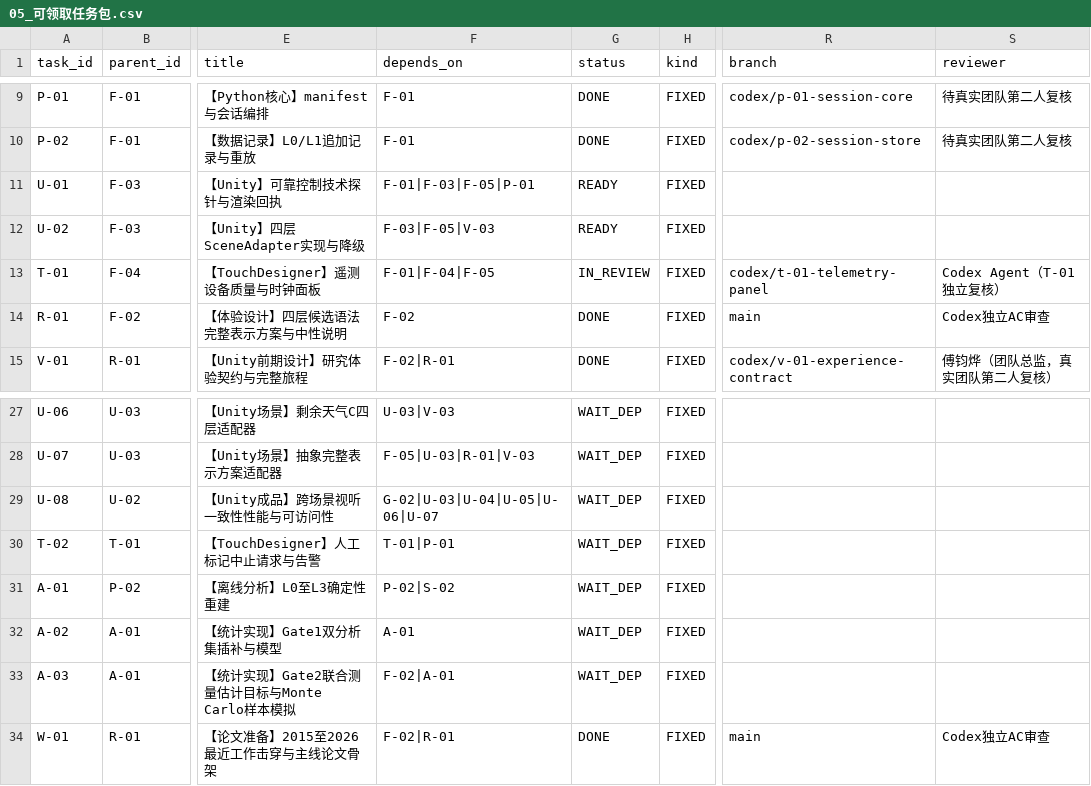
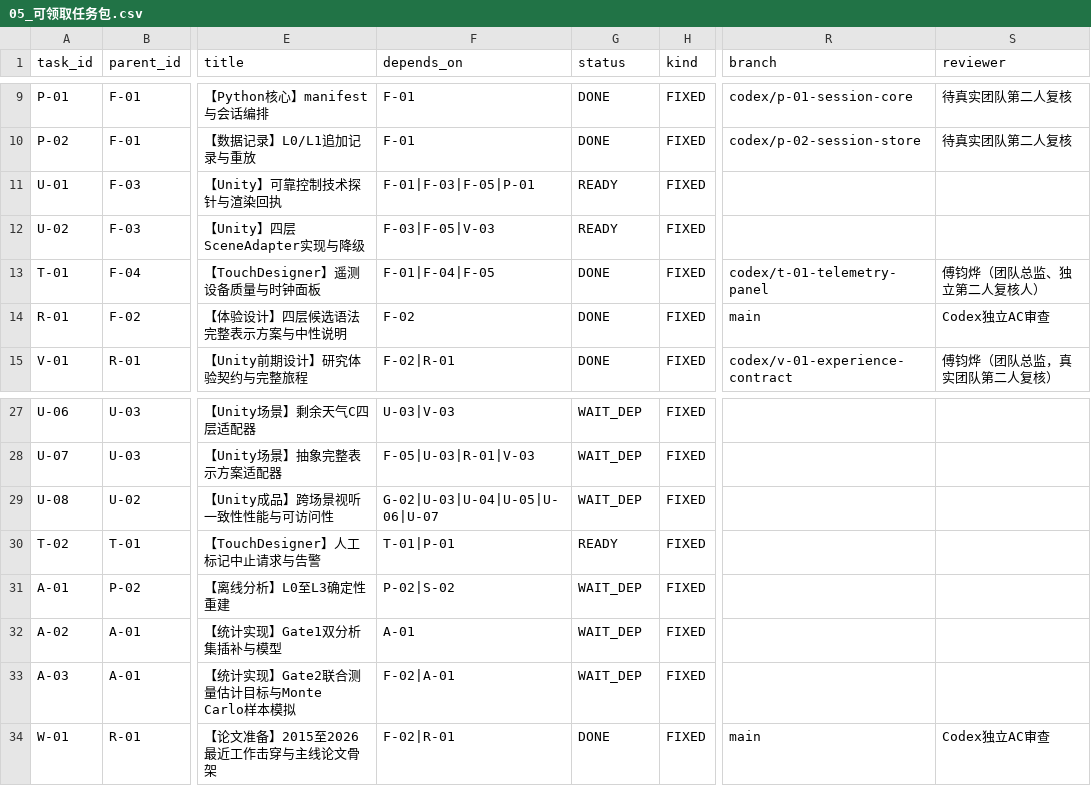
Before and after one commit to JunyeFu/Emotional-Healing-System, a CSV file: 00-项目管理/01-项目章程与规划/2026-08-05_SRP_IJHCI_全项目1-12步规划设计包_v1.0/24_团队任务与项目治理/05_可领取任务包.csv, drawn as a sheet; only a part is shown, gaps mark what is left out; the diff names each change by its address in the sheet, - before the commit and + after, or states it on an @@ line.

Commit message:
chore(t01): close task and unlock t02

```diff
--- a/00-项目管理/01-项目章程与规划/2026-08-05_SRP_IJHCI_全项目1-12步规划设计包_v1.0/24_团队任务与项目治理/05_可领取任务包.csv
+++ b/00-项目管理/01-项目章程与规划/2026-08-05_SRP_IJHCI_全项目1-12步规划设计包_v1.0/24_团队任务与项目治理/05_可领取任务包.csv
-G13 (status): IN_REVIEW
+G13 (status): DONE
-S13 (reviewer): Codex Agent（T-01独立复核）
+S13 (reviewer): 傅钧烨（团队总监、独立第二人复核人）
-G30 (status): WAIT_DEP
+G30 (status): READY
```
Also changed, not shown: 47 other files.
